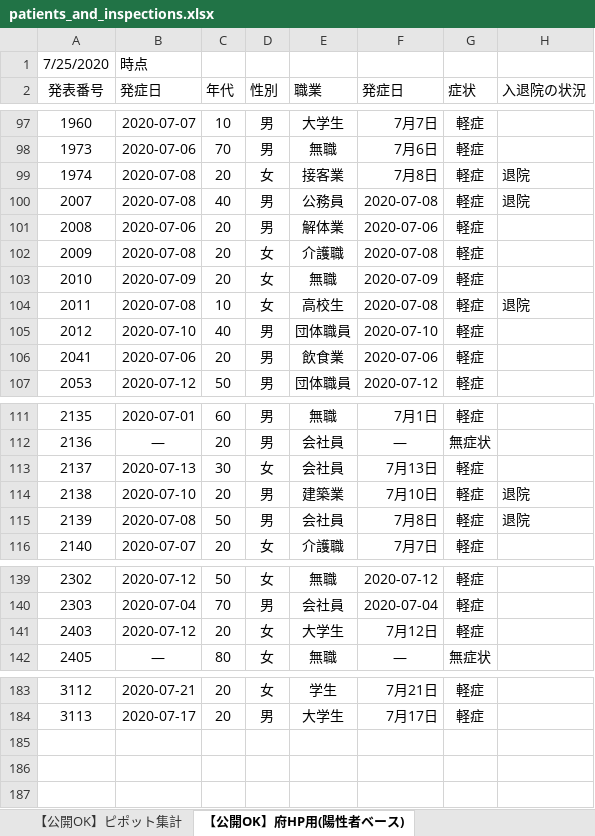
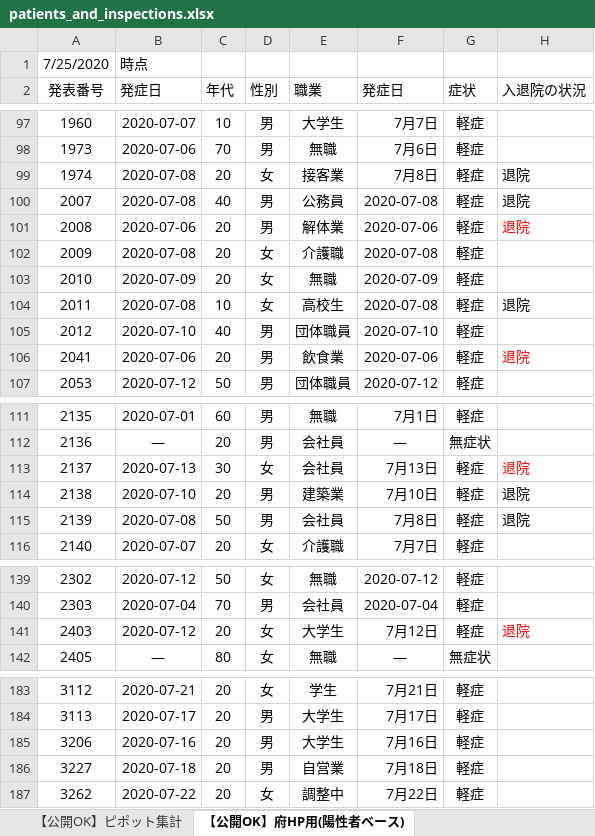
Before and after one commit to yotemuku/covid19, an Excel workbook: data/patients_and_inspections.xlsx, sheet 【公開OK】府HP用(陽性者ベース), drawn as a sheet; only a part is shown, gaps mark what is left out; values as stored, in another font and other column widths than the file's, no borders; the diff names each change by its address in the sheet, - before the commit and + after, or states it on an @@ line.

```diff
--- a/data/patients_and_inspections.xlsx (sheet 【公開OK】府HP用(陽性者ベース))
+++ b/data/patients_and_inspections.xlsx (sheet 【公開OK】府HP用(陽性者ベース))
-H101 (入退院の状況): (empty)
+H101 (入退院の状況): 退院
-H106 (入退院の状況): (empty)
+H106 (入退院の状況): 退院
-H113 (入退院の状況): (empty)
+H113 (入退院の状況): 退院
-H141 (入退院の状況): (empty)
+H141 (入退院の状況): 退院
+row 185: 3206 | 2020-07-16 | 20 | 男 | 大学生 | 7月16日 | 軽症
+row 186: 3227 | 2020-07-18 | 20 | 男 | 自営業 | 7月18日 | 軽症
+row 187: 3262 | 2020-07-22 | 20 | 女 | 調整中 | 7月22日 | 軽症
```
Also changed, not shown: sheet 【公開OK】コロナサイト用（日付ベース）, sheet 【公開OK】ピポット集計, 1 other file.
